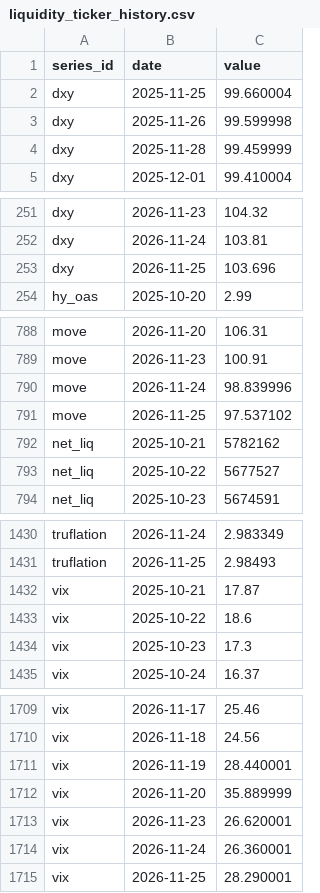
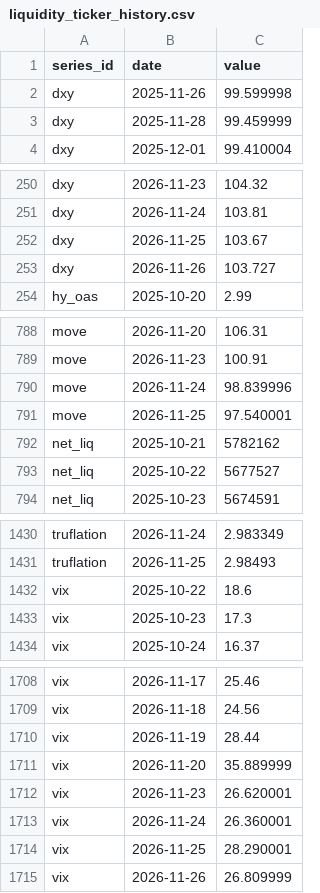
Before and after one commit to jsheppard8989/ai-finance-tech-dashboard, a CSV file: site/data/_raw/liquidity_ticker_history.csv, drawn as a sheet; only a part is shown, gaps mark what is left out.

```diff
--- a/site/data/_raw/liquidity_ticker_history.csv
+++ b/site/data/_raw/liquidity_ticker_history.csv
@@ -1,3 +1,2 @@
 series_id,date,value
-dxy,2025-11-25,99.660004
 dxy,2025-11-26,99.599998
@@ -252,3 +251,4 @@ dxy,2026-11-23,104.32
 dxy,2026-11-24,103.81
-dxy,2026-11-25,103.696
+dxy,2026-11-25,103.67
+dxy,2026-11-26,103.727
 hy_oas,2025-10-20,2.99
@@ -790,3 +790,3 @@ move,2026-11-23,100.91
 move,2026-11-24,98.839996
-move,2026-11-25,97.537102
+move,2026-11-25,97.540001
 net_liq,2025-10-21,5782162
@@ -1431,3 +1431,2 @@ truflation,2026-11-24,2.983349
 truflation,2026-11-25,2.98493
-vix,2025-10-21,17.87
 vix,2025-10-22,18.6
@@ -1710,3 +1709,3 @@ vix,2026-11-17,25.46
 vix,2026-11-18,24.56
-vix,2026-11-19,28.440001
+vix,2026-11-19,28.44
 vix,2026-11-20,35.889999
@@ -1715 +1714,2 @@ vix,2026-11-24,26.360001
 vix,2026-11-25,28.290001
+vix,2026-11-26,26.809999
```
Also changed, not shown: 2 other files.
